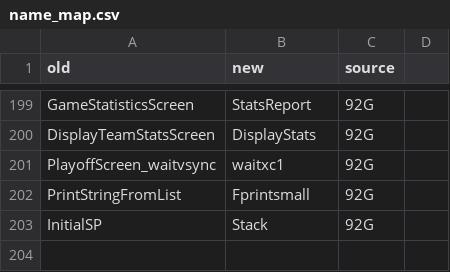
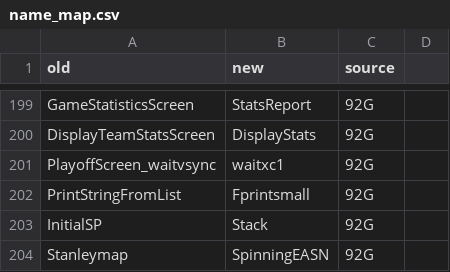
Before and after one commit to abdulahmad/NHLPA93Genesis, a CSV file: docs/history/name_map.csv, drawn as a sheet; only a part is shown, gaps mark what is left out; the diff names each change by its address in the sheet, - before the commit and + after, or states it on an @@ line.

```diff
--- a/docs/history/name_map.csv
+++ b/docs/history/name_map.csv
+row 204: Stanleymap | SpinningEASN | 92G
```
Also changed, not shown: 4 other files.
